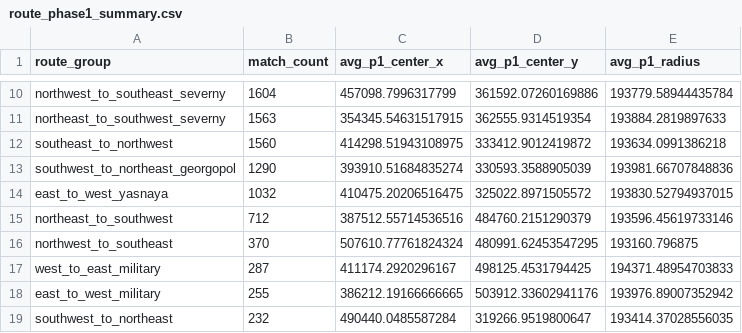
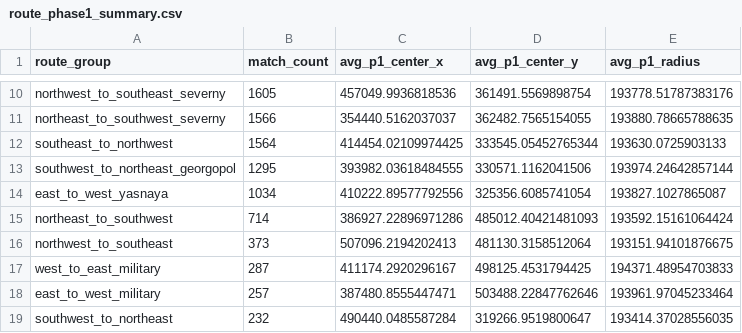
Before and after one commit to YeopSeung04/PUBG-Erangel-Circle-Predictor, a CSV file: data/processed/route_phase1_summary.csv, drawn as a sheet; only a part is shown, gaps mark what is left out; the diff covers the shown part only; the diff names each change by its address in the sheet, - before the commit and + after, or states it on an @@ line.

```diff
--- a/data/processed/route_phase1_summary.csv
+++ b/data/processed/route_phase1_summary.csv
-B10 (match_count): 1604
+B10 (match_count): 1605
-C10 (avg_p1_center_x): 457098.7996317799
+C10 (avg_p1_center_x): 457049.9936818536
-D10 (avg_p1_center_y): 361592.07260169886
+D10 (avg_p1_center_y): 361491.5569898754
-E10 (avg_p1_radius): 193779.58944435784
+E10 (avg_p1_radius): 193778.51787383176
-B11 (match_count): 1563
+B11 (match_count): 1566
-C11 (avg_p1_center_x): 354345.54631517915
+C11 (avg_p1_center_x): 354440.5162037037
-D11 (avg_p1_center_y): 362555.9314519354
+D11 (avg_p1_center_y): 362482.7565154055
-E11 (avg_p1_radius): 193884.2819897633
+E11 (avg_p1_radius): 193880.78665788635
-B12 (match_count): 1560
+B12 (match_count): 1564
-C12 (avg_p1_center_x): 414298.51943108975
+C12 (avg_p1_center_x): 414454.02109974425
-D12 (avg_p1_center_y): 333412.9012419872
+D12 (avg_p1_center_y): 333545.05452765344
-E12 (avg_p1_radius): 193634.0991386218
+E12 (avg_p1_radius): 193630.0725903133
-B13 (match_count): 1290
+B13 (match_count): 1295
-C13 (avg_p1_center_x): 393910.51684835274
+C13 (avg_p1_center_x): 393982.03618484555
-D13 (avg_p1_center_y): 330593.3588905039
+D13 (avg_p1_center_y): 330571.1162041506
-E13 (avg_p1_radius): 193981.66707848836
+E13 (avg_p1_radius): 193974.24642857144
-B14 (match_count): 1032
+B14 (match_count): 1034
-C14 (avg_p1_center_x): 410475.20206516475
+C14 (avg_p1_center_x): 410222.89577792556
-D14 (avg_p1_center_y): 325022.8971505572
+D14 (avg_p1_center_y): 325356.6085741054
-E14 (avg_p1_radius): 193830.52794937015
+E14 (avg_p1_radius): 193827.1027865087
-B15 (match_count): 712
+B15 (match_count): 714
-C15 (avg_p1_center_x): 387512.55714536516
+C15 (avg_p1_center_x): 386927.22896971286
-D15 (avg_p1_center_y): 484760.2151290379
+D15 (avg_p1_center_y): 485012.40421481093
-E15 (avg_p1_radius): 193596.45619733146
+E15 (avg_p1_radius): 193592.15161064424
-B16 (match_count): 370
+B16 (match_count): 373
-C16 (avg_p1_center_x): 507610.77761824324
+C16 (avg_p1_center_x): 507096.2194202413
-D16 (avg_p1_center_y): 480991.62453547295
+D16 (avg_p1_center_y): 481130.3158512064
-E16 (avg_p1_radius): 193160.796875
+E16 (avg_p1_radius): 193151.94101876675
-B18 (match_count): 255
+B18 (match_count): 257
-C18 (avg_p1_center_x): 386212.19166666665
+C18 (avg_p1_center_x): 387480.8555447471
-D18 (avg_p1_center_y): 503912.33602941176
+D18 (avg_p1_center_y): 503488.22847762646
-E18 (avg_p1_radius): 193976.89007352942
+E18 (avg_p1_radius): 193961.97045233464
```
Also changed, not shown: 40 edited cells elsewhere in this file, 5 other files.
